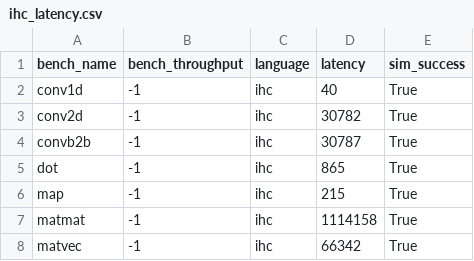
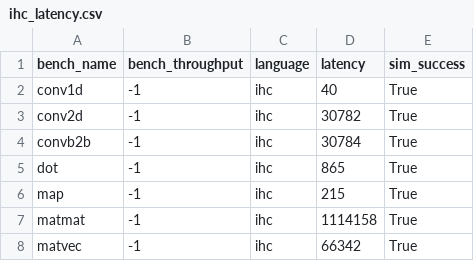
Before and after one commit to louis-hildebrand/sirop-hls, a CSV file: results/ihc_latency.csv, drawn as a sheet.

```diff
--- a/results/ihc_latency.csv
+++ b/results/ihc_latency.csv
@@ -3,3 +3,3 @@ conv1d,-1,ihc,40,True
 conv2d,-1,ihc,30782,True
-convb2b,-1,ihc,30787,True
+convb2b,-1,ihc,30784,True
 dot,-1,ihc,865,True
```
Also changed, not shown: results/ihc_resource_usage.csv, 2 other files.
